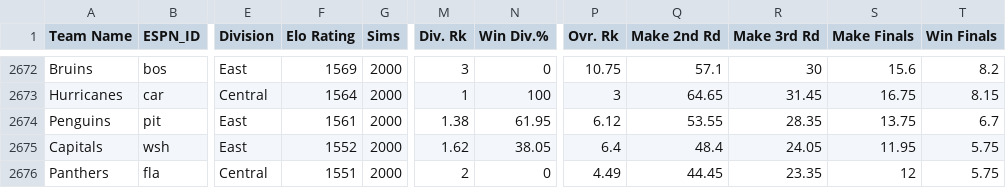
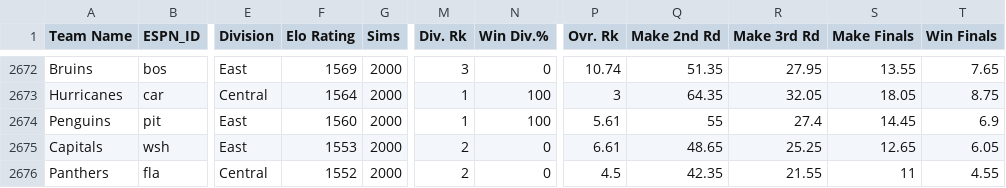
Before and after one commit to Neil-Paine-1/NHL-Player-And-Team-Ratings, a CSV file: NHL-odds-history.csv, drawn as a sheet; only a part is shown, gaps mark what is left out; the diff covers the shown part only; the diff names each change by its address in the sheet, - before the commit and + after, or states it on an @@ line.

```diff
--- a/NHL-odds-history.csv
+++ b/NHL-odds-history.csv
-P2672 (Ovr. Rk): 10.75
+P2672 (Ovr. Rk): 10.74
-Q2672 (Make 2nd Rd): 57.1
+Q2672 (Make 2nd Rd): 51.35
-R2672 (Make 3rd Rd): 30
+R2672 (Make 3rd Rd): 27.95
-S2672 (Make Finals): 15.6
+S2672 (Make Finals): 13.55
-T2672 (Win Finals): 8.2
+T2672 (Win Finals): 7.65
-Q2673 (Make 2nd Rd): 64.65
+Q2673 (Make 2nd Rd): 64.35
-R2673 (Make 3rd Rd): 31.45
+R2673 (Make 3rd Rd): 32.05
-S2673 (Make Finals): 16.75
+S2673 (Make Finals): 18.05
-T2673 (Win Finals): 8.15
+T2673 (Win Finals): 8.75
-F2674 (Elo Rating): 1561
+F2674 (Elo Rating): 1560
-M2674 (Div. Rk): 1.38
+M2674 (Div. Rk): 1
-N2674 (Win Div.%): 61.95
+N2674 (Win Div.%): 100
-P2674 (Ovr. Rk): 6.12
+P2674 (Ovr. Rk): 5.61
-Q2674 (Make 2nd Rd): 53.55
+Q2674 (Make 2nd Rd): 55
-R2674 (Make 3rd Rd): 28.35
+R2674 (Make 3rd Rd): 27.4
-S2674 (Make Finals): 13.75
+S2674 (Make Finals): 14.45
-T2674 (Win Finals): 6.7
+T2674 (Win Finals): 6.9
-F2675 (Elo Rating): 1552
+F2675 (Elo Rating): 1553
-M2675 (Div. Rk): 1.62
+M2675 (Div. Rk): 2
-N2675 (Win Div.%): 38.05
+N2675 (Win Div.%): 0
-P2675 (Ovr. Rk): 6.4
+P2675 (Ovr. Rk): 6.61
-Q2675 (Make 2nd Rd): 48.4
+Q2675 (Make 2nd Rd): 48.65
-R2675 (Make 3rd Rd): 24.05
+R2675 (Make 3rd Rd): 25.25
-S2675 (Make Finals): 11.95
+S2675 (Make Finals): 12.65
-T2675 (Win Finals): 5.75
+T2675 (Win Finals): 6.05
-F2676 (Elo Rating): 1551
+F2676 (Elo Rating): 1552
-P2676 (Ovr. Rk): 4.49
+P2676 (Ovr. Rk): 4.5
-Q2676 (Make 2nd Rd): 44.45
+Q2676 (Make 2nd Rd): 42.35
-R2676 (Make 3rd Rd): 23.35
+R2676 (Make 3rd Rd): 21.55
-S2676 (Make Finals): 12
+S2676 (Make Finals): 11
-T2676 (Win Finals): 5.75
+T2676 (Win Finals): 4.55
```
Also changed, not shown: 93 edited cells elsewhere in this file, NHL-odds-current.csv.
